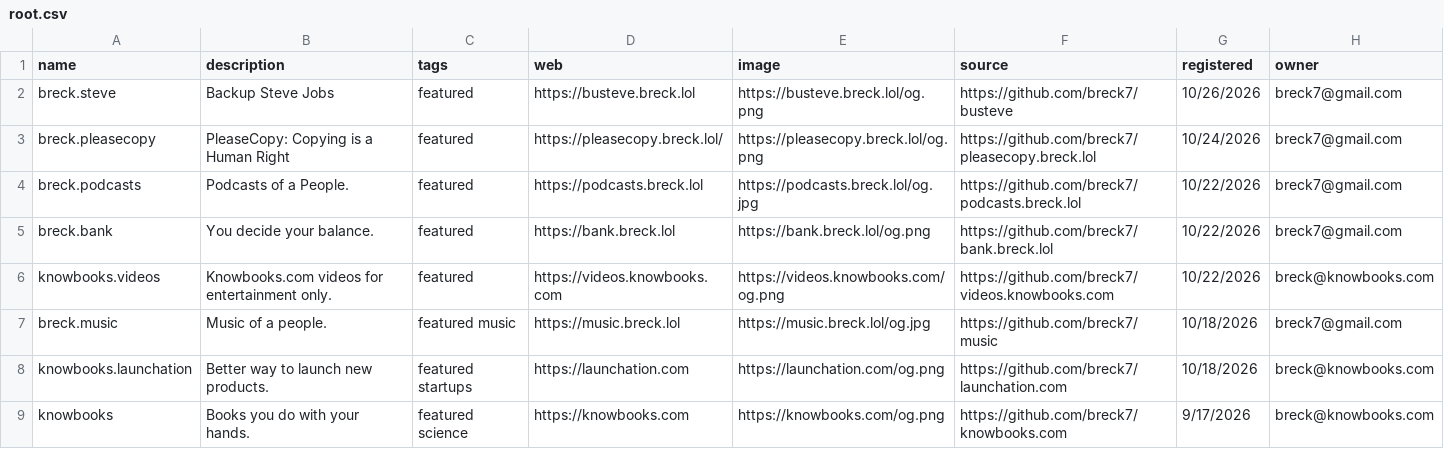
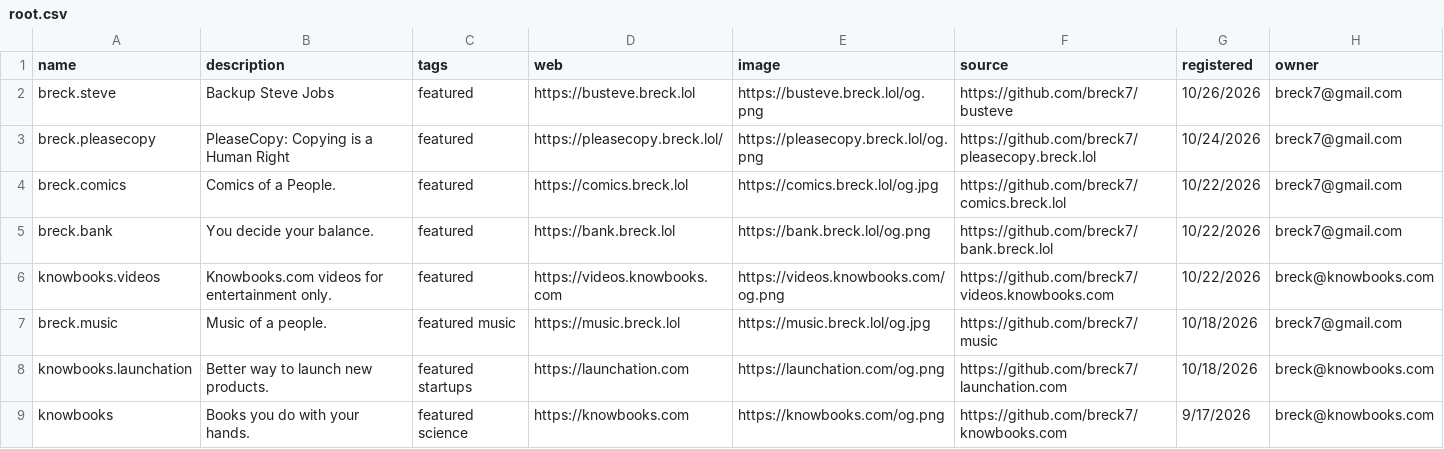
Before and after one commit to breck7/wws, a CSV file: root.csv, drawn as a sheet; only a part is shown.

Commit message:
Deploying to wws from @ breck7/wws@d2f5dd32b5972500156dd3d07111bd36bb2c08ae 🚀

```diff
--- a/root.csv
+++ b/root.csv
@@ -3,3 +3,3 @@ breck.steve,Backup Steve Jobs,featured,https://busteve.breck.lol,https://busteve
 breck.pleasecopy,PleaseCopy: Copying is a Human Right,featured,https://pleasecopy.breck.lol/,https://pleasecopy.breck.lol/og.png,https://github.com/breck7/pleasecopy.breck.lol,10/24/2026,breck7@gmail.com
-breck.podcasts,Podcasts of a People.,featured,https://podcasts.breck.lol,https://podcasts.breck.lol/og.jpg,https://github.com/breck7/podcasts.breck.lol,10/22/2026,breck7@gmail.com
+breck.comics,Comics of a People.,featured,https://comics.breck.lol,https://comics.breck.lol/og.jpg,https://github.com/breck7/comics.breck.lol,10/22/2026,breck7@gmail.com
 breck.bank,You decide your balance.,featured,https://bank.breck.lol,https://bank.breck.lol/og.png,https://github.com/breck7/bank.breck.lol,10/22/2026,breck7@gmail.com
```
Also changed, not shown: root.tsv, 5 other files.
